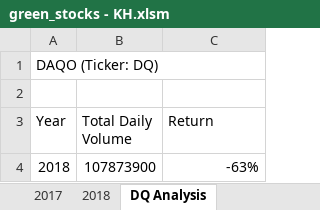
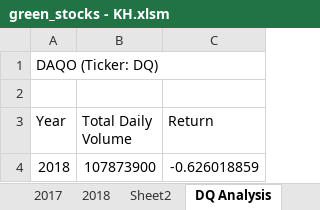
Before and after one commit to EnderFreak/stock-analysis, an Excel workbook: green_stocks - KH.xlsm, sheet DQ Analysis, drawn as a sheet; values as stored, in another font and other column widths than the file's, no borders; charts and pictures not drawn; the diff names each change by its address in the sheet, - before the commit and + after, or states it on an @@ line.

```diff
--- a/green_stocks - KH.xlsm (sheet DQ Analysis)
+++ b/green_stocks - KH.xlsm (sheet DQ Analysis)
+sheet tab: Sheet2
-C4 (Return): -63%
+C4 (Return): -0.626018859
```
Also changed, not shown: other sheet tabs, charts or pictures.
